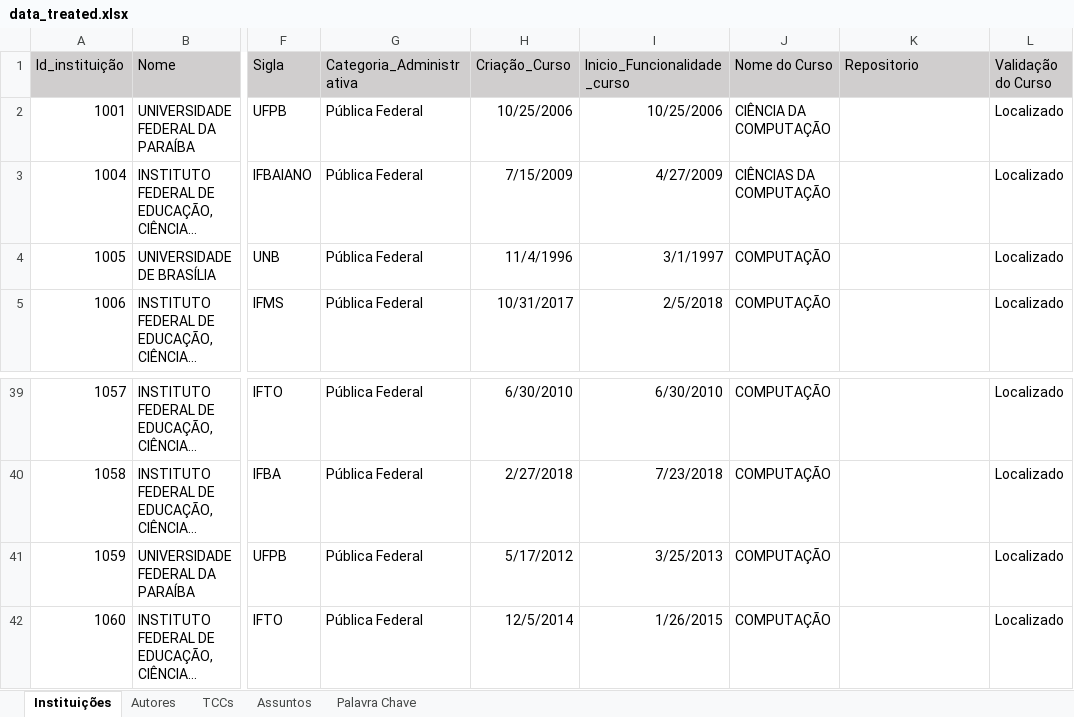
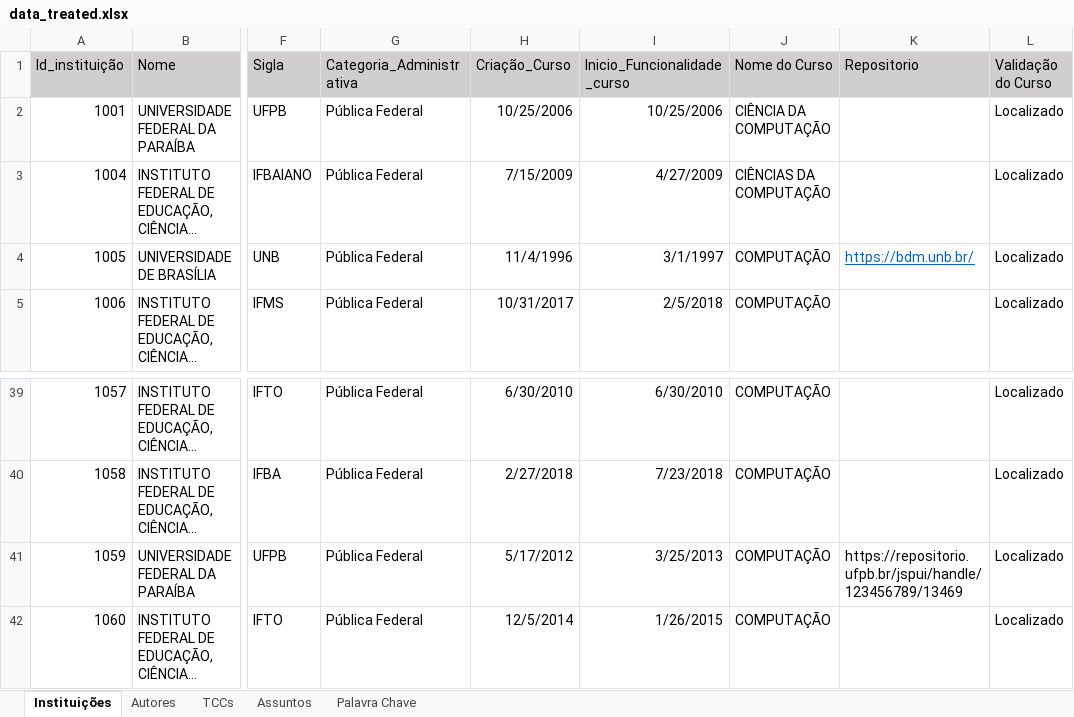
Before and after one commit to Geilsondss/Fluxo_da_Comunicacao_Cientifica_Lic_Comp, an Excel workbook: Data/data_treated.xlsx, sheet Instituições, drawn as a sheet; only a part is shown, gaps mark what is left out; long unchanged cells end in …; values as stored, in another font and other column widths than the file's, no borders; the diff names each change by its address in the sheet, - before the commit and + after, or states it on an @@ line.

Commit message:
Dados tratados da UFPB coletado no dia 02/08/25
Dados tratados da UFPB coletado no dia 02/08/25 do curso de Computação na modalidade a distância

```diff
--- a/Data/data_treated.xlsx (sheet Instituições)
+++ b/Data/data_treated.xlsx (sheet Instituições)
-K4 (Repositorio): (empty)
+K4 (Repositorio): https://bdm.unb.br/
-K41 (Repositorio): (empty)
+K41 (Repositorio): https://repositorio.ufpb.br/jspui/handle/123456789/13469
```
Also changed, not shown: sheet Palavra Chave, sheet TCCs, sheet Autores.
